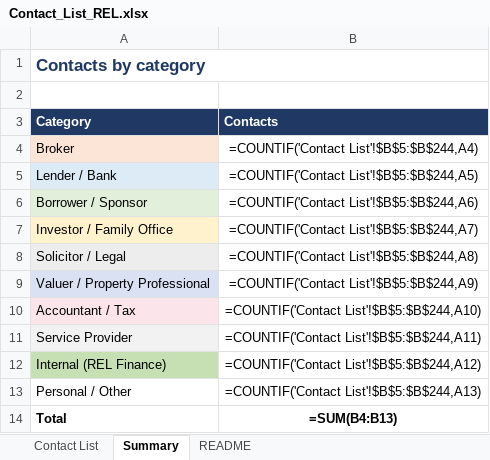
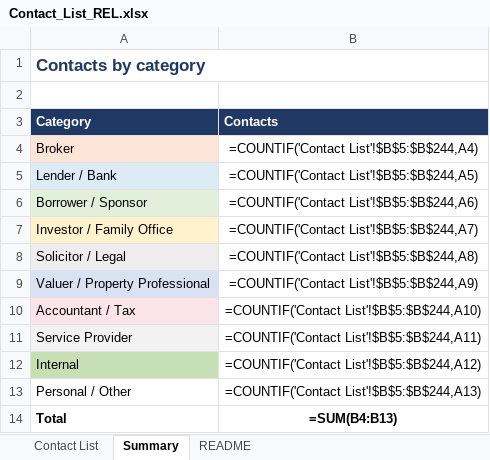
Before and after one commit to slakhani123/dealsheet, an Excel workbook: Contact_List_REL.xlsx, sheet Summary, drawn as a sheet; values as stored, in another font and other column widths than the file's, no borders; formulas without a stored value are shown as written; the diff names each change by its address in the sheet, - before the commit and + after, or states it on an @@ line.

```diff
--- a/Contact_List_REL.xlsx (sheet Summary)
+++ b/Contact_List_REL.xlsx (sheet Summary)
-A12 (Category): Internal (REL Finance)
+A12 (Category): Internal
```
Also changed, not shown: sheet Contact List, sheet README, 7 other files.
